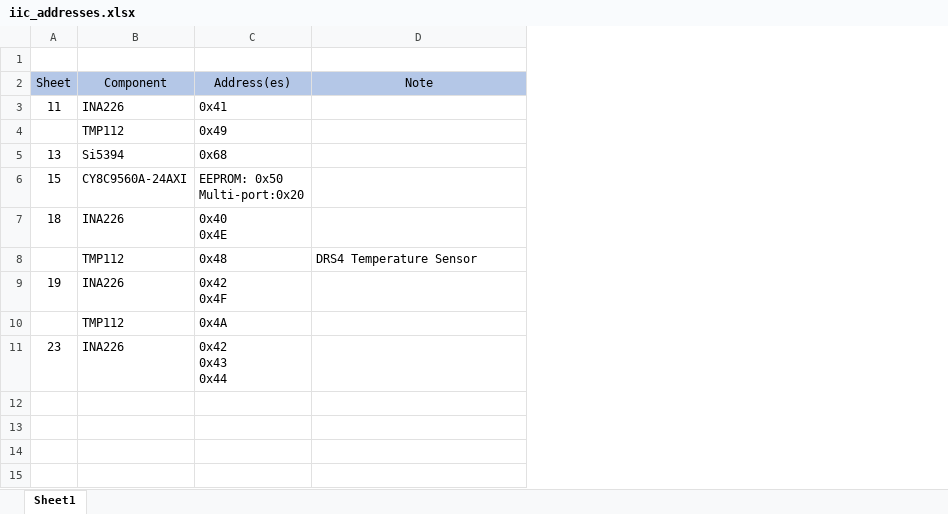
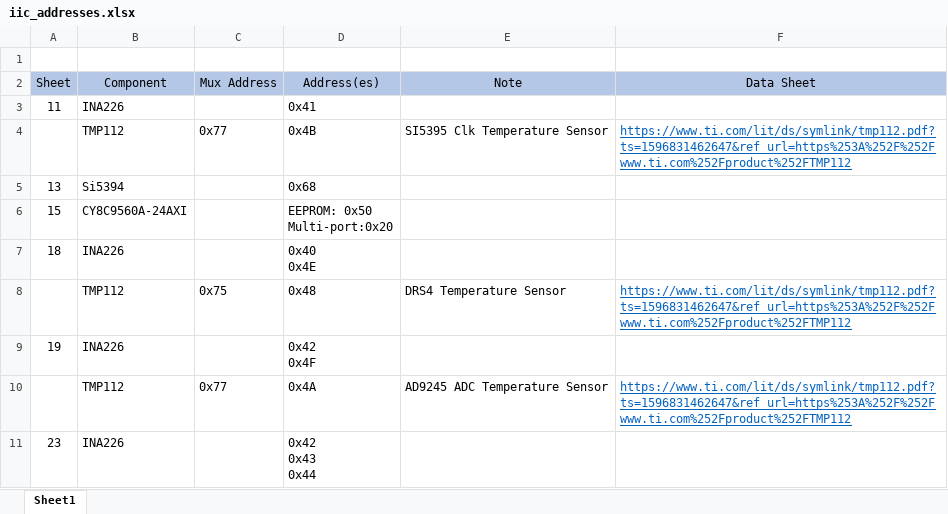
Before and after one commit to GAPS-Collab/drs4-board, an Excel workbook: peripherals/iic_addresses.xlsx, sheet Sheet1, drawn as a sheet; values as stored, in another font and other column widths than the file's, no borders; removed rows and columns are numbered as before the commit, all else as after; the diff names each change by its address in the sheet, - before the commit and + after, or states it on an @@ line.

Commit message:
edited iic_addresses.xlsx

```diff
--- a/peripherals/iic_addresses.xlsx (sheet Sheet1)
+++ b/peripherals/iic_addresses.xlsx (sheet Sheet1)
+column C (Mux Address), rows 8-10: 0x75 |  | 0x77
+column F (Data Sheet), rows 8-10: https://www.ti.com/lit/ds/symlink/tmp112.pdf?ts=1596831462647&ref_url=https%253A%252F%252Fwww.ti.com%252Fproduct%252FTMP112 |  | https://www.ti.com/lit/ds/symlink/tmp112.pdf?ts=1596831462647&ref_url=https%253A%252F%252Fwww.ti.com%252Fproduct%252FTMP112
-row 4:  | TMP112 | 0x49
+row 4:  | TMP112 | 0x77 | 0x4B | SI5395 Clk Temperature Sensor | https://www.ti.com/lit/ds/symlink/tmp112.pdf?ts=1596831462647&ref_url=https%253A%252F%252Fwww.ti.com%252Fproduct%252FTMP112
-E10 (Note): (empty)
+E10 (Note): AD9245 ADC Temperature Sensor
```
Also changed, not shown: 3 other files.
